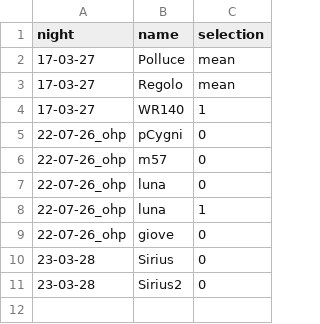
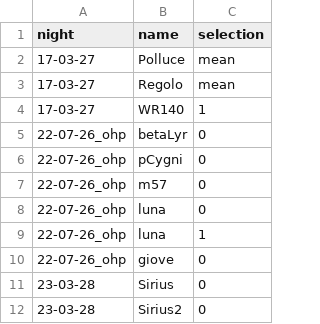
Before and after one commit to 00-berni/proj_3, a CSV file: data_files/targets.csv, drawn as a sheet.

Commit message:
Add BetaLyr

```diff
--- a/data_files/targets.csv
+++ b/data_files/targets.csv
@@ -4,2 +4,3 @@ night,name,selection
 17-03-27,WR140,1
+22-07-26_ohp,betaLyr,0
 22-07-26_ohp,pCygni,0
```
